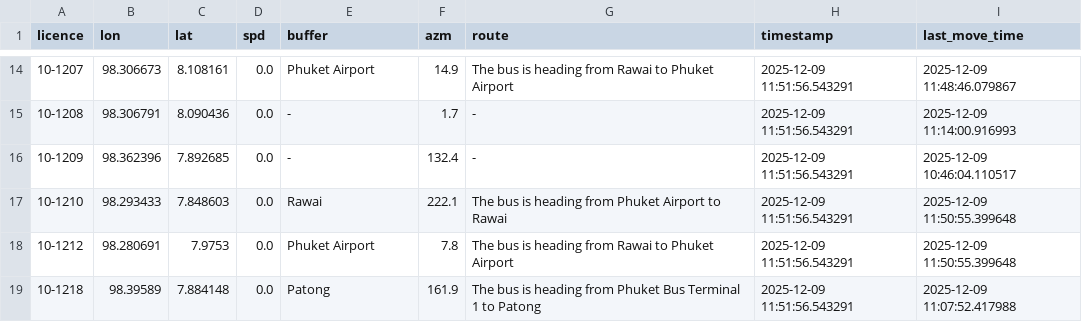
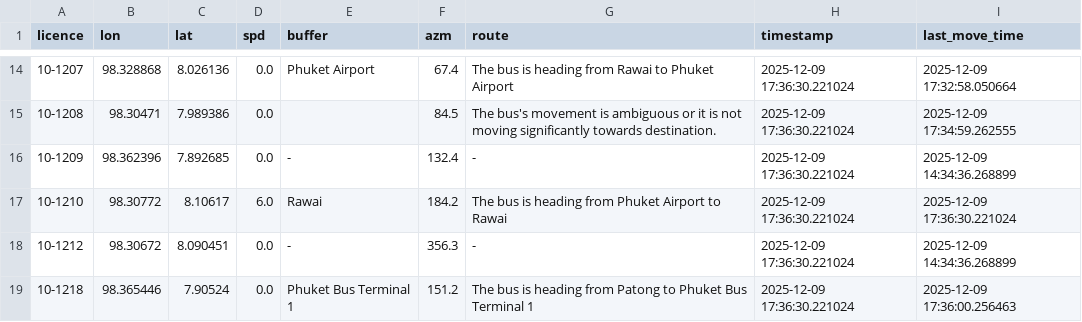
Before and after one commit to parinwarishui/bus-eta-prediction, a CSV file: bus_history.csv, drawn as a sheet; only a part is shown, gaps mark what is left out; the diff covers the shown part only.

```diff
--- a/bus_history.csv
+++ b/bus_history.csv
@@ -14,6 +14,6 @@ licence,lon,lat,spd,buffer,azm,route,timestamp,last_move_time
-10-1207,98.306673,8.108161,0.0,Phuket Airport,14.9,The bus is heading from Rawai to Phuket Airport,2025-12-09 11:51:56.543291,2025-12-09 11:48:46.079867
-10-1208,98.306791,8.090436,0.0,-,1.7,-,2025-12-09 11:51:56.543291,2025-12-09 11:14:00.916993
-10-1209,98.362396,7.892685,0.0,-,132.4,-,2025-12-09 11:51:56.543291,2025-12-09 10:46:04.110517
-10-1210,98.293433,7.848603,0.0,Rawai,222.1,The bus is heading from Phuket Airport to Rawai,2025-12-09 11:51:56.543291,2025-12-09 11:50:55.399648
-10-1212,98.280691,7.9753,0.0,Phuket Airport,7.8,The bus is heading from Rawai to Phuket Airport,2025-12-09 11:51:56.543291,2025-12-09 11:50:55.399648
-10-1218,98.39589,7.884148,0.0,Patong,161.9,The bus is heading from Phuket Bus Terminal 1 to Patong,2025-12-09 11:51:56.543291,2025-12-09 11:07:52.417988
+10-1207,98.328868,8.026136,0.0,Phuket Airport,67.4,The bus is heading from Rawai to Phuket Airport,2025-12-09 17:36:30.221024,2025-12-09 17:32:58.050664
+10-1208,98.30471,7.989386,0.0,,84.5,The bus's movement is ambiguous or it is not moving significantly towards destination.,2025-12-09 17:36:30.221024,2025-12-09 17:34:59.262555
+10-1209,98.362396,7.892685,0.0,-,132.4,-,2025-12-09 17:36:30.221024,2025-12-09 14:34:36.268899
+10-1210,98.30772,8.10617,6.0,Rawai,184.2,The bus is heading from Phuket Airport to Rawai,2025-12-09 17:36:30.221024,2025-12-09 17:36:30.221024
+10-1212,98.30672,8.090451,0.0,-,356.3,-,2025-12-09 17:36:30.221024,2025-12-09 14:34:36.268899
+10-1218,98.365446,7.90524,0.0,Phuket Bus Terminal 1,151.2,The bus is heading from Patong to Phuket Bus Terminal 1,2025-12-09 17:36:30.221024,2025-12-09 17:36:00.256463
```
Also changed, not shown: 118 edited cells elsewhere in this file, eta_accuracy_by_stop.csv, 19 other files.
